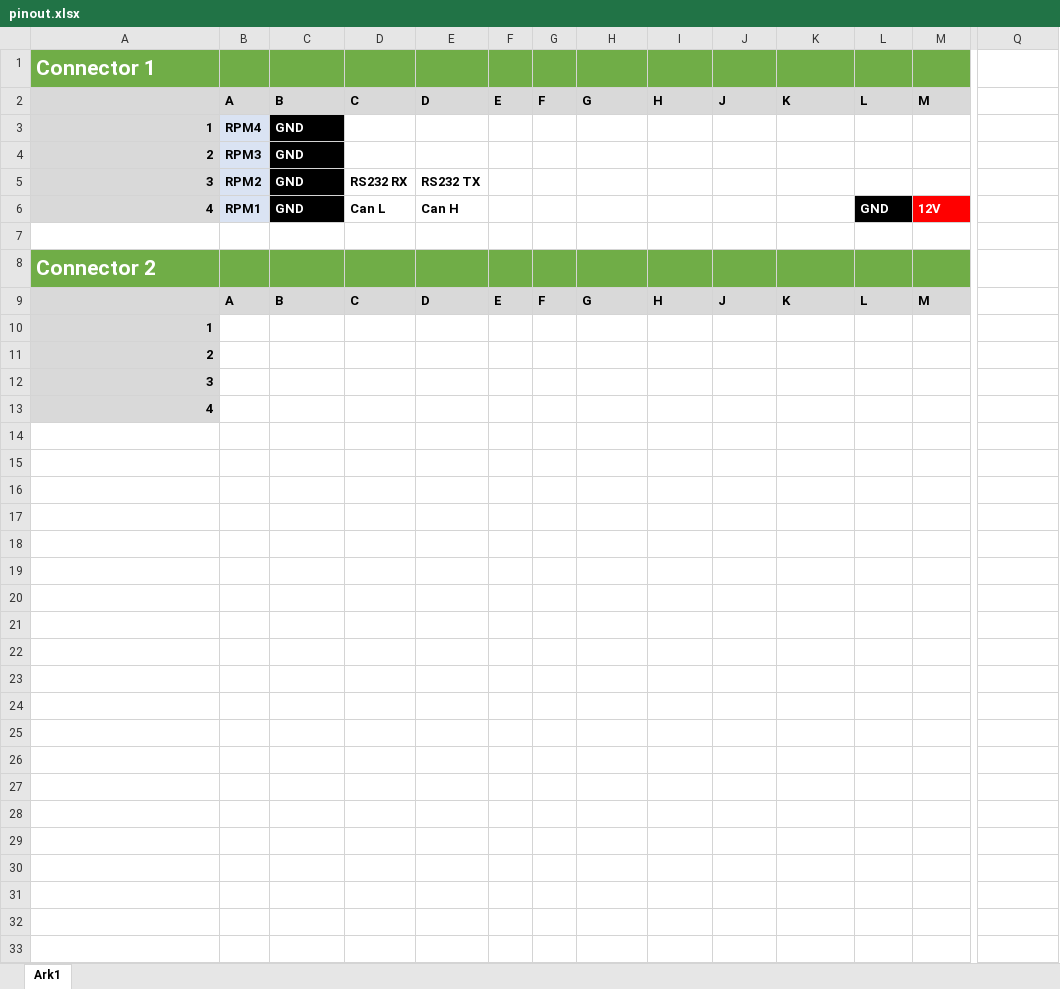
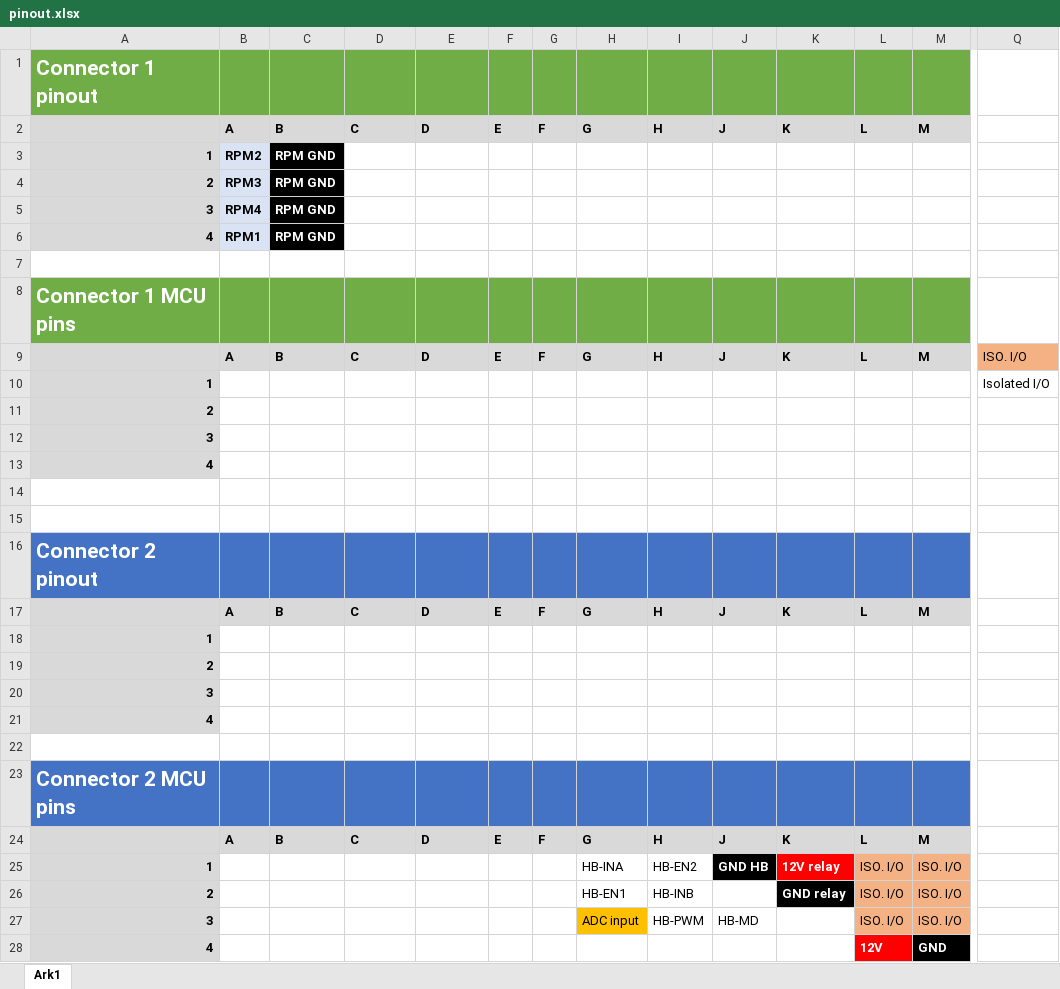
Before and after one commit to UnicornRaceEngineering/g5-pcb, an Excel workbook: STM32F407 era/Traction control modul/Version 2/PCB Box/pinout.xlsx, sheet Ark1, drawn as a sheet; only a part is shown, gaps mark what is left out; values as stored, in another font and other column widths than the file's, no borders; rows hold the shown columns only; the diff names each change by its address in the sheet, - before the commit and + after, or states it on an @@ line.

```diff
--- a/STM32F407 era/Traction control modul/Version 2/PCB Box/pinout.xlsx (sheet Ark1)
+++ b/STM32F407 era/Traction control modul/Version 2/PCB Box/pinout.xlsx (sheet Ark1)
-A1: Connector 1
+A1: Connector 1 pinout
-B3: RPM4
+B3: RPM2
-C3:C6: GND
+C3:C6: RPM GND
-B5: RPM2
+B5: RPM4
-D5: RS232 RX
+D5: (empty)
-E5: RS232 TX
+E5: (empty)
-D6: Can L
+D6: (empty)
-E6: Can H
+E6: (empty)
-L6: GND
+L6: (empty)
-L6 fill: #000000
+L6 fill: none
-M6: 12V
+M6: (empty)
-M6 fill: #FF0000
+M6 fill: none
-A8: Connector 2
+A8: Connector 1 MCU pins
-Q9: (empty)
+Q9: ISO. I/O
-Q9 fill: none
+Q9 fill: #F4B183
-Q10: (empty)
+Q10: Isolated I/O
+row 14: (empty)
+row 15: (empty)
+row 16: Connector 2 pinout
+row 17:  | A | B | C | D | E | F | G | H | J | K | L | M
+row 18: 1
+row 19: 2
+row 20: 3
+row 21: 4
+row 22: (empty)
+row 23: Connector 2 MCU pins
+row 24:  | A | B | C | D | E | F | G | H | J | K | L | M
+row 25: 1 |  |  |  |  |  |  | HB-INA | HB-EN2 | GND HB | 12V relay | ISO. I/O | ISO. I/O
+row 26: 2 |  |  |  |  |  |  | HB-EN1 | HB-INB |  | GND relay | ISO. I/O | ISO. I/O
+row 27: 3 |  |  |  |  |  |  | ADC input | HB-PWM | HB-MD |  | ISO. I/O | ISO. I/O
+row 28: 4 |  |  |  |  |  |  |  |  |  |  | 12V | GND
```
Also changed, not shown: STM32F407 era/Traction control modul/sensor overview.xlsx, 4 other files.
